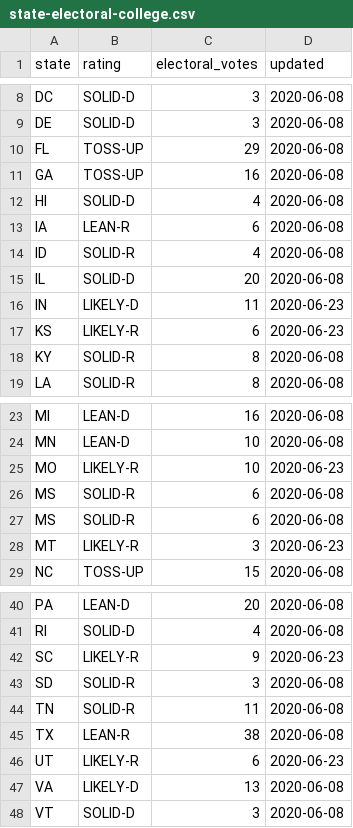
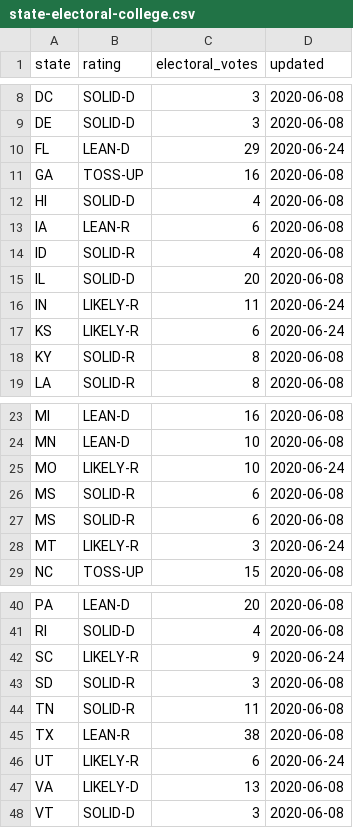
Before and after one commit to spacedogXYZ/crush2020, a CSV file: data/state-electoral-college.csv, drawn as a sheet; only a part is shown, gaps mark what is left out.

```diff
--- a/data/state-electoral-college.csv
+++ b/data/state-electoral-college.csv
@@ -9,3 +9,3 @@
 "DE","SOLID-D","3","2020-06-08"
-"FL","TOSS-UP","29","2020-06-08"
+"FL","LEAN-D","29","2020-06-24"
 "GA","TOSS-UP","16","2020-06-08"
@@ -15,4 +15,4 @@
 "IL","SOLID-D","20","2020-06-08"
-"IN","LIKELY-D","11","2020-06-23"
-"KS","LIKELY-R","6","2020-06-23"
+"IN","LIKELY-R","11","2020-06-24"
+"KS","LIKELY-R","6","2020-06-24"
 "KY","SOLID-R","8","2020-06-08"
@@ -24,6 +24,6 @@
 "MN","LEAN-D","10","2020-06-08"
-"MO","LIKELY-R","10","2020-06-23"
+"MO","LIKELY-R","10","2020-06-24"
 "MS","SOLID-R","6","2020-06-08"
 "MS","SOLID-R","6","2020-06-08"
-"MT","LIKELY-R","3","2020-06-23"
+"MT","LIKELY-R","3","2020-06-24"
 "NC","TOSS-UP","15","2020-06-08"
@@ -41,3 +41,3 @@
 "RI","SOLID-D","4","2020-06-08"
-"SC","LIKELY-R","9","2020-06-23"
+"SC","LIKELY-R","9","2020-06-24"
 "SD","SOLID-R","3","2020-06-08"
@@ -45,3 +45,3 @@
 "TX","LEAN-R","38","2020-06-08"
-"UT","LIKELY-R","6","2020-06-23"
+"UT","LIKELY-R","6","2020-06-24"
 "VA","LIKELY-D","13","2020-06-08"
```
Also changed, not shown: data/house-cook-rating.csv.
